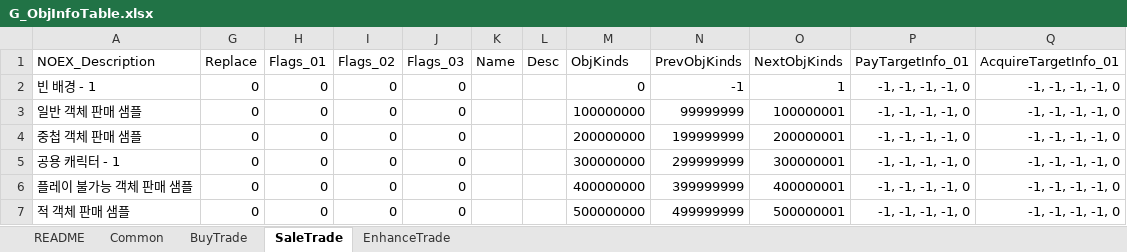
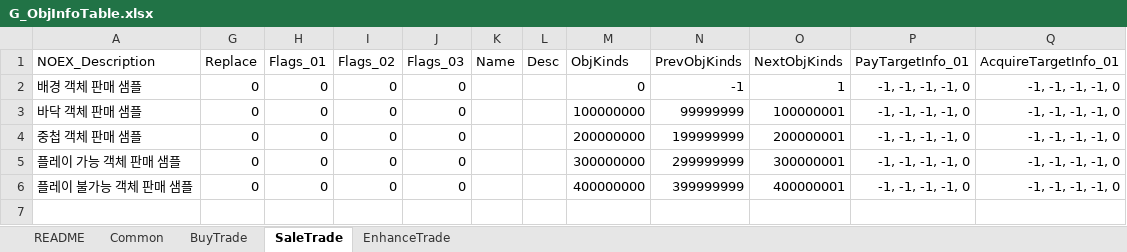
Before and after one commit to devmodle/0300000001.module_unitypackages, an Excel workbook: Client/Templates/Tables/ObjectInfo/G_ObjInfoTable.xlsx, sheet SaleTrade, drawn as a sheet; values as stored, in another font and other column widths than the file's, no borders; charts and pictures not drawn; the diff names each change by its address in the sheet, - before the commit and + after, or states it on an @@ line.

```diff
--- a/Client/Templates/Tables/ObjectInfo/G_ObjInfoTable.xlsx (sheet SaleTrade)
+++ b/Client/Templates/Tables/ObjectInfo/G_ObjInfoTable.xlsx (sheet SaleTrade)
-A2 (NOEX_Description): 빈 배경 - 1
+A2 (NOEX_Description): 배경 객체 판매 샘플
-A3 (NOEX_Description): 일반 객체 판매 샘플
+A3 (NOEX_Description): 바닥 객체 판매 샘플
-A5 (NOEX_Description): 공용 캐릭터 - 1
+A5 (NOEX_Description): 플레이 가능 객체 판매 샘플
-row 7: 적 객체 판매 샘플 | 0 | 0 | 0 | 0 |  |  | 500000000 | 499999999 | 500000001 | -1, -1, -1, -1, 0 | -1, -1, -1, -1, 0
```
Also changed, not shown: sheet Common, sheet BuyTrade, sheet EnhanceTrade, hidden cells, 1 other file.
